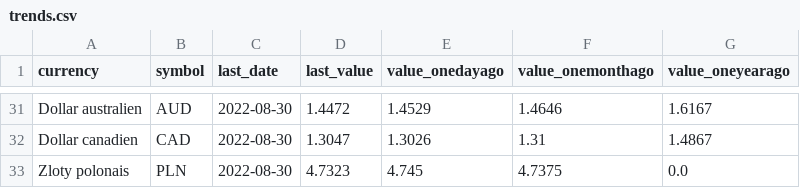
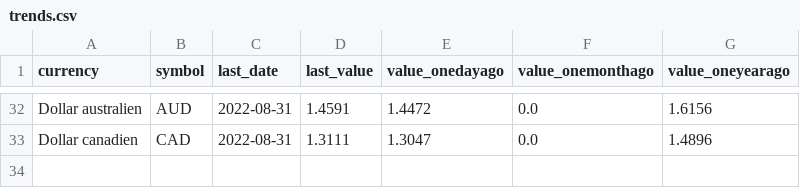
Before and after one commit to AntoineDumestre/Exchange-rates, a CSV file: trends.csv, drawn as a sheet; only a part is shown, gaps mark what is left out; removed rows and columns are numbered as before the commit, all else as after; the diff covers the shown part only; the diff names each change by its address in the sheet, - before the commit and + after, or states it on an @@ line.

```diff
--- a/trends.csv
+++ b/trends.csv
-C32:C33 (last_date): 2022-08-30
+C32:C33 (last_date): 2022-08-31
-D32 (last_value): 1.4472
+D32 (last_value): 1.4591
-E32 (value_onedayago): 1.4529
+E32 (value_onedayago): 1.4472
-F32 (value_onemonthago): 1.4646
+F32 (value_onemonthago): 0.0
-G32 (value_oneyearago): 1.6167
+G32 (value_oneyearago): 1.6156
-D33 (last_value): 1.3047
+D33 (last_value): 1.3111
-E33 (value_onedayago): 1.3026
+E33 (value_onedayago): 1.3047
-F33 (value_onemonthago): 1.31
+F33 (value_onemonthago): 0.0
-G33 (value_oneyearago): 1.4867
+G33 (value_oneyearago): 1.4896
-row 33: Zloty polonais | PLN | 2022-08-30 | 4.7323 | 4.745 | 4.7375 | 0.0
```
Also changed, not shown: 5 added rows, 4 removed rows and 100 edited cells elsewhere in this file, 1 other file.
